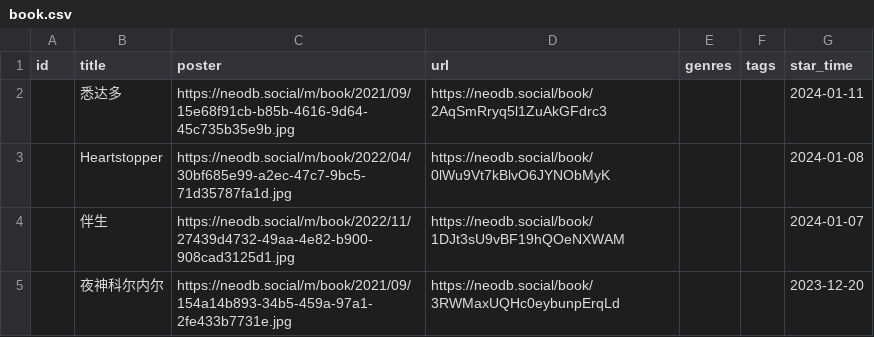
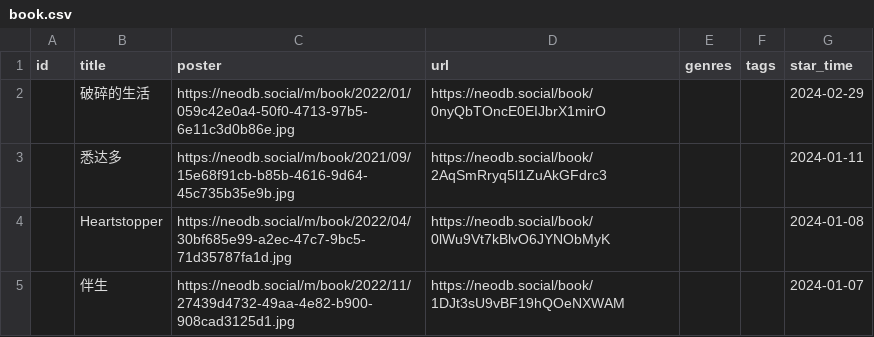
Before and after one commit to clean-0804/hugo, a CSV file: data/douban/book.csv, drawn as a sheet; only a part is shown; the shorter side is filled out with more unchanged rows; the diff names each change by its address in the sheet, - before the commit and + after, or states it on an @@ line.

```diff
--- a/data/douban/book.csv
+++ b/data/douban/book.csv
+row 2:  | 破碎的生活 | https://neodb.social/m/book/2022/01/059c42e0a4-50f0-4713-97b5-6e11c3d0b86e.jpg | https://neodb.social/book/0nyQbTOncE0EIJbrX1mirO |  |  | 2024-02-29
```
Also changed, not shown: data/douban/movie.csv, 12 other files.
